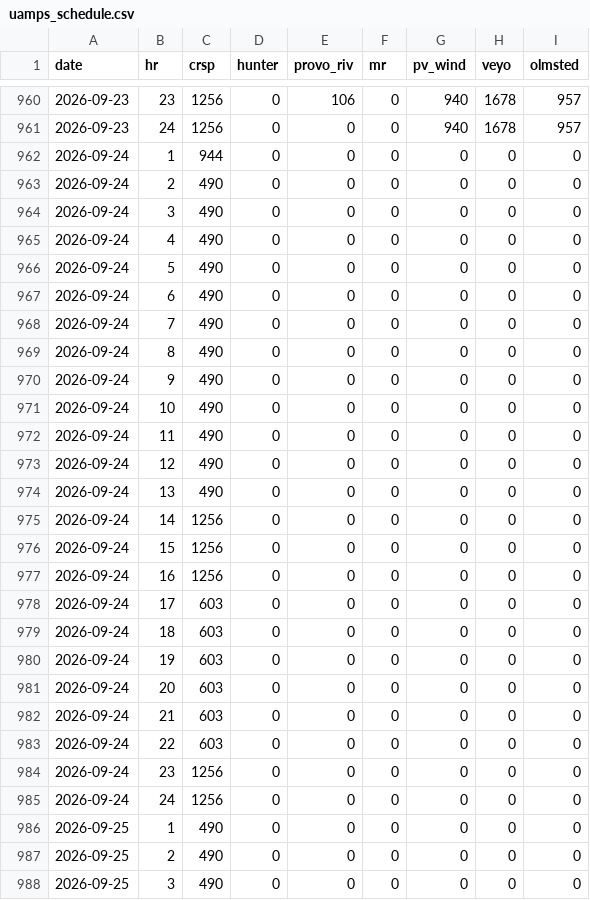
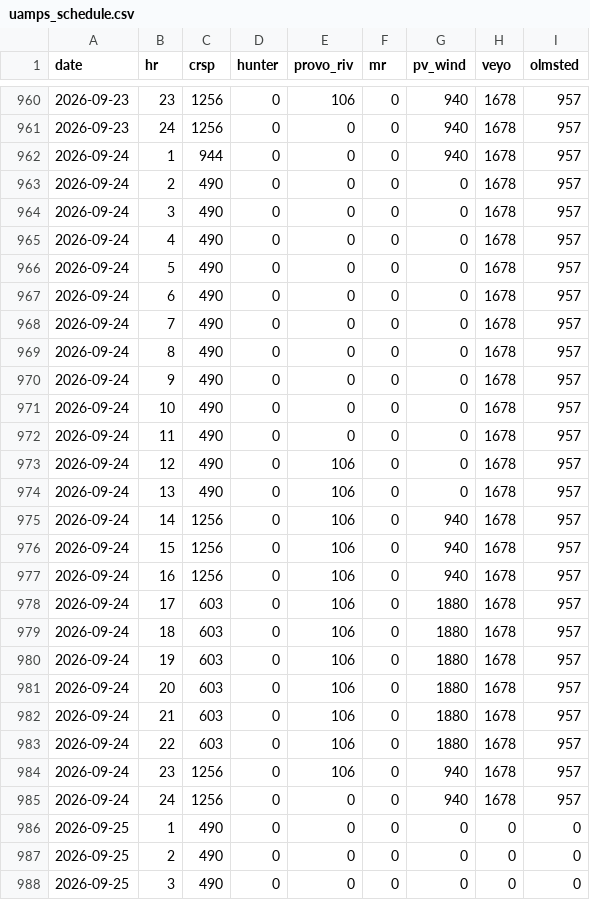
Before and after one commit to crobinson111/lehi-load-forecast, a CSV file: data/uamps_schedule.csv, drawn as a sheet; only a part is shown, gaps mark what is left out; the diff covers the shown part only.

Commit message:
Update load, solar, weather, and UAMPS schedule data 2026-09-14

```diff
--- a/data/uamps_schedule.csv
+++ b/data/uamps_schedule.csv
@@ -961,26 +961,26 @@ date,hr,crsp,hunter,provo_riv,mr,pv_wind,veyo,olmsted
 2026-09-23,24,1256,0,0,0,940,1678,957
-2026-09-24,1,944,0,0,0,0,0,0
-2026-09-24,2,490,0,0,0,0,0,0
-2026-09-24,3,490,0,0,0,0,0,0
-2026-09-24,4,490,0,0,0,0,0,0
-2026-09-24,5,490,0,0,0,0,0,0
-2026-09-24,6,490,0,0,0,0,0,0
-2026-09-24,7,490,0,0,0,0,0,0
-2026-09-24,8,490,0,0,0,0,0,0
-2026-09-24,9,490,0,0,0,0,0,0
-2026-09-24,10,490,0,0,0,0,0,0
-2026-09-24,11,490,0,0,0,0,0,0
-2026-09-24,12,490,0,0,0,0,0,0
-2026-09-24,13,490,0,0,0,0,0,0
-2026-09-24,14,1256,0,0,0,0,0,0
-2026-09-24,15,1256,0,0,0,0,0,0
-2026-09-24,16,1256,0,0,0,0,0,0
-2026-09-24,17,603,0,0,0,0,0,0
-2026-09-24,18,603,0,0,0,0,0,0
-2026-09-24,19,603,0,0,0,0,0,0
-2026-09-24,20,603,0,0,0,0,0,0
-2026-09-24,21,603,0,0,0,0,0,0
-2026-09-24,22,603,0,0,0,0,0,0
-2026-09-24,23,1256,0,0,0,0,0,0
-2026-09-24,24,1256,0,0,0,0,0,0
+2026-09-24,1,944,0,0,0,940,1678,957
+2026-09-24,2,490,0,0,0,0,1678,957
+2026-09-24,3,490,0,0,0,0,1678,957
+2026-09-24,4,490,0,0,0,0,1678,957
+2026-09-24,5,490,0,0,0,0,1678,957
+2026-09-24,6,490,0,0,0,0,1678,957
+2026-09-24,7,490,0,0,0,0,1678,957
+2026-09-24,8,490,0,0,0,0,1678,957
+2026-09-24,9,490,0,0,0,0,1678,957
+2026-09-24,10,490,0,0,0,0,1678,957
+2026-09-24,11,490,0,0,0,0,1678,957
+2026-09-24,12,490,0,106,0,0,1678,957
+2026-09-24,13,490,0,106,0,0,1678,957
+2026-09-24,14,1256,0,106,0,940,1678,957
+2026-09-24,15,1256,0,106,0,940,1678,957
+2026-09-24,16,1256,0,106,0,940,1678,957
+2026-09-24,17,603,0,106,0,1880,1678,957
+2026-09-24,18,603,0,106,0,1880,1678,957
+2026-09-24,19,603,0,106,0,1880,1678,957
+2026-09-24,20,603,0,106,0,1880,1678,957
+2026-09-24,21,603,0,106,0,1880,1678,957
+2026-09-24,22,603,0,106,0,1880,1678,957
+2026-09-24,23,1256,0,106,0,940,1678,957
+2026-09-24,24,1256,0,0,0,940,1678,957
 2026-09-25,1,490,0,0,0,0,0,0
```
Also changed, not shown: 2 edited cells elsewhere in this file.
